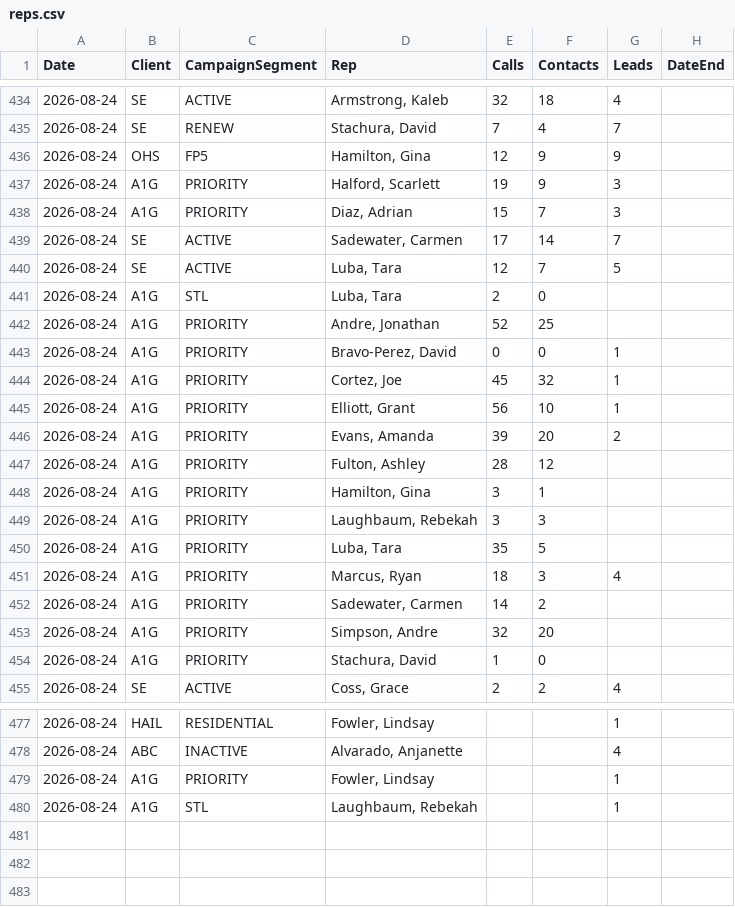
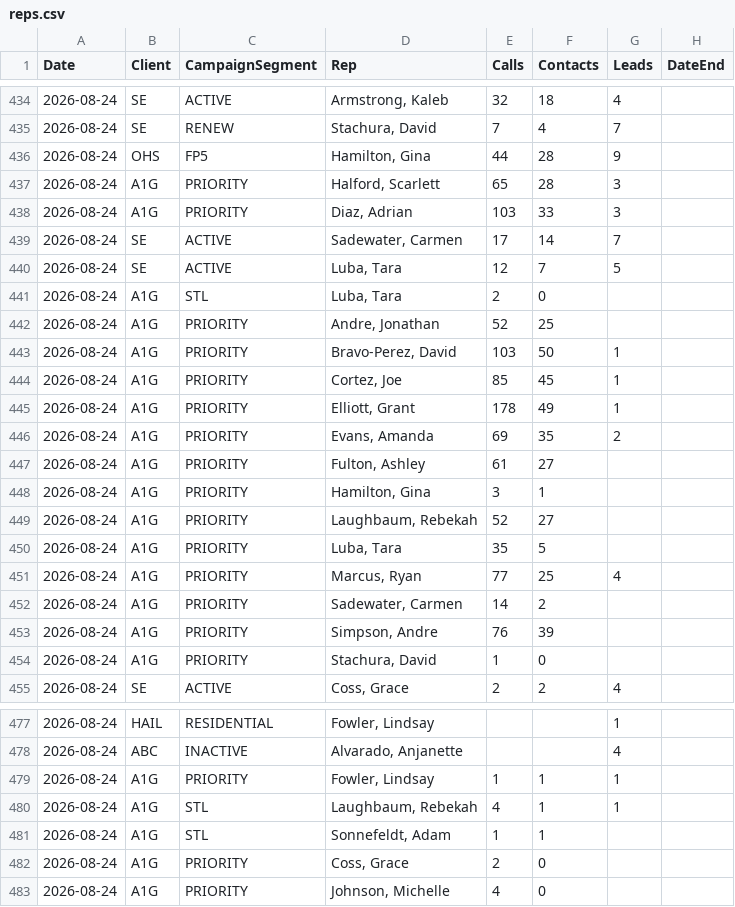
Before and after one commit to elite-call/priority-clients-dash, a CSV file: data/reps.csv, drawn as a sheet; only a part is shown, gaps mark what is left out; the diff covers the shown part only.

Commit message:
reps calls+contacts — 2026-08-24

```diff
--- a/data/reps.csv
+++ b/data/reps.csv
@@ -435,5 +435,5 @@ Date,Client,CampaignSegment,Rep,Calls,Contacts,Leads,DateEnd
 2026-08-24,SE,RENEW,"Stachura, David",7,4,7,
-2026-08-24,OHS,FP5,"Hamilton, Gina",12,9,9,
-2026-08-24,A1G,PRIORITY,"Halford, Scarlett",19,9,3,
-2026-08-24,A1G,PRIORITY,"Diaz, Adrian",15,7,3,
+2026-08-24,OHS,FP5,"Hamilton, Gina",44,28,9,
+2026-08-24,A1G,PRIORITY,"Halford, Scarlett",65,28,3,
+2026-08-24,A1G,PRIORITY,"Diaz, Adrian",103,33,3,
 2026-08-24,SE,ACTIVE,"Sadewater, Carmen",17,14,7,
@@ -442,13 +442,13 @@ Date,Client,CampaignSegment,Rep,Calls,Contacts,Leads,DateEnd
 2026-08-24,A1G,PRIORITY,"Andre, Jonathan",52,25,,
-2026-08-24,A1G,PRIORITY,"Bravo-Perez, David",0,0,1,
-2026-08-24,A1G,PRIORITY,"Cortez, Joe",45,32,1,
-2026-08-24,A1G,PRIORITY,"Elliott, Grant",56,10,1,
-2026-08-24,A1G,PRIORITY,"Evans, Amanda",39,20,2,
-2026-08-24,A1G,PRIORITY,"Fulton, Ashley",28,12,,
+2026-08-24,A1G,PRIORITY,"Bravo-Perez, David",103,50,1,
+2026-08-24,A1G,PRIORITY,"Cortez, Joe",85,45,1,
+2026-08-24,A1G,PRIORITY,"Elliott, Grant",178,49,1,
+2026-08-24,A1G,PRIORITY,"Evans, Amanda",69,35,2,
+2026-08-24,A1G,PRIORITY,"Fulton, Ashley",61,27,,
 2026-08-24,A1G,PRIORITY,"Hamilton, Gina",3,1,,
-2026-08-24,A1G,PRIORITY,"Laughbaum, Rebekah",3,3,,
+2026-08-24,A1G,PRIORITY,"Laughbaum, Rebekah",52,27,,
 2026-08-24,A1G,PRIORITY,"Luba, Tara",35,5,,
-2026-08-24,A1G,PRIORITY,"Marcus, Ryan",18,3,4,
+2026-08-24,A1G,PRIORITY,"Marcus, Ryan",77,25,4,
 2026-08-24,A1G,PRIORITY,"Sadewater, Carmen",14,2,,
-2026-08-24,A1G,PRIORITY,"Simpson, Andre",32,20,,
+2026-08-24,A1G,PRIORITY,"Simpson, Andre",76,39,,
 2026-08-24,A1G,PRIORITY,"Stachura, David",1,0,,
@@ -478,3 +478,6 @@ Date,Client,CampaignSegment,Rep,Calls,Contacts,Leads,DateEnd
 2026-08-24,ABC,INACTIVE,"Alvarado, Anjanette",,,4,
-2026-08-24,A1G,PRIORITY,"Fowler, Lindsay",,,1,
-2026-08-24,A1G,STL,"Laughbaum, Rebekah",,,1,
+2026-08-24,A1G,PRIORITY,"Fowler, Lindsay",1,1,1,
+2026-08-24,A1G,STL,"Laughbaum, Rebekah",4,1,1,
+2026-08-24,A1G,STL,"Sonnefeldt, Adam",1,1,,
+2026-08-24,A1G,PRIORITY,"Coss, Grace",2,0,,
+2026-08-24,A1G,PRIORITY,"Johnson, Michelle",4,0,,
```
Also changed, not shown: 8 edited cells elsewhere in this file.
